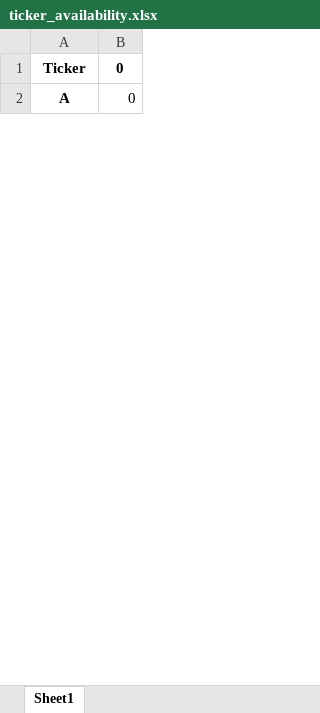
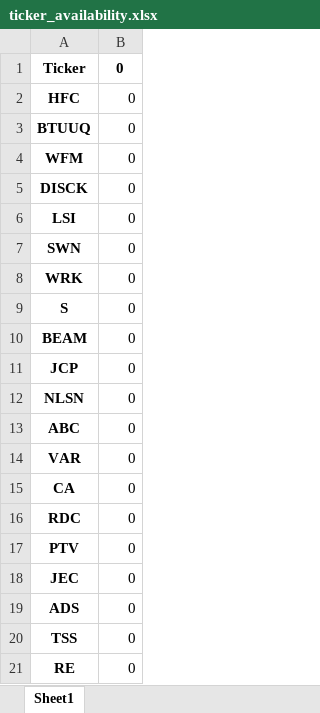
Before and after one commit to gautierpetit/meta-labeling-alpha-filter, an Excel workbook: data/ticker_availability.xlsx, sheet Sheet1, drawn as a sheet; only a part is shown; values as stored, in another font and other column widths than the file's, no borders; addresses are those after the commit; the diff covers the shown part only; the diff names each change by its address in the sheet, - before the commit and + after, or states it on an @@ line.

```diff
--- a/data/ticker_availability.xlsx (sheet Sheet1)
+++ b/data/ticker_availability.xlsx (sheet Sheet1)
+row 2: HFC | 0
+row 3: BTUUQ | 0
+row 4: WFM | 0
+row 5: DISCK | 0
@@ row 108 moved to row 6: LSI @@
+row 7: SWN | 0
+row 8: WRK | 0
+row 9: S | 0
+row 10: BEAM | 0
+row 11: JCP | 0
+row 12: NLSN | 0
+row 13: ABC | 0
+row 14: VAR | 0
-A15: A
+A15: CA
+row 16: RDC | 0
@@ row 80 moved to row 17: PTV @@
+row 18: JEC | 0
+row 19: ADS | 0
+row 20: TSS | 0
+row 21: RE | 0
```
Also changed, not shown: 314 added rows, 309 removed rows, 369 moved rows and 91 edited cells elsewhere in this sheet, data/missing_count.xlsx, 13 other files.
